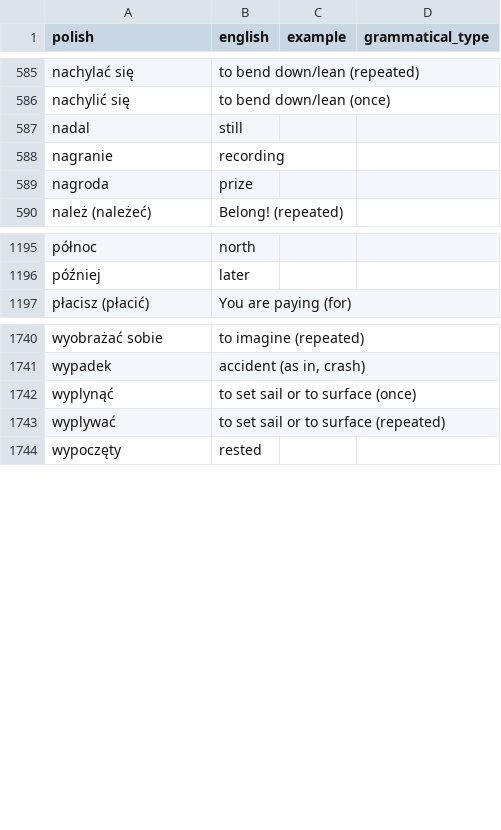
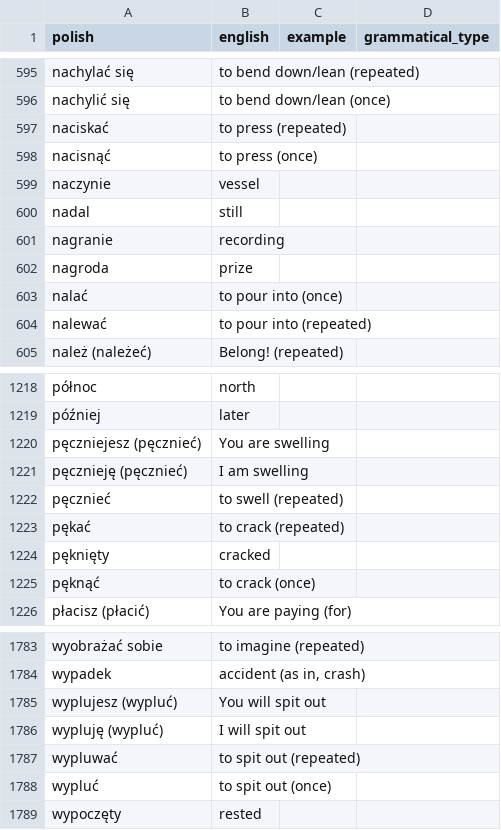
Before and after one commit to nihao2984/memrise-scraper, a CSV file: memrise_levels.csv, drawn as a sheet; only a part is shown, gaps mark what is left out; removed rows and columns are numbered as before the commit, all else as after; the diff covers the shown part only; the diff names each change by its address in the sheet, - before the commit and + after, or states it on an @@ line.

```diff
--- a/memrise_levels.csv
+++ b/memrise_levels.csv
+row 597: naciskać | to press (repeated)
+row 598: nacisnąć | to press (once)
+row 599: naczynie | vessel
+row 603: nalać | to pour into (once)
+row 604: nalewać | to pour into (repeated)
+row 1220: pęczniejesz (pęcznieć) | You are swelling
+row 1221: pęcznieję (pęcznieć) | I am swelling
+row 1222: pęcznieć | to swell (repeated)
+row 1223: pękać | to crack (repeated)
+row 1224: pęknięty | cracked
+row 1225: pęknąć | to crack (once)
-row 1742: wyplynąć | to set sail or to surface (once)
-row 1743: wyplywać | to set sail or to surface (repeated)
+row 1785: wyplujesz (wypluć) | You will spit out
+row 1786: wypluję (wypluć) | I will spit out
+row 1787: wypluwać | to spit out (repeated)
+row 1788: wypluć | to spit out (once)
```
Also changed, not shown: 39 added rows and 2 edited cells elsewhere in this file, memrise_database.csv.
